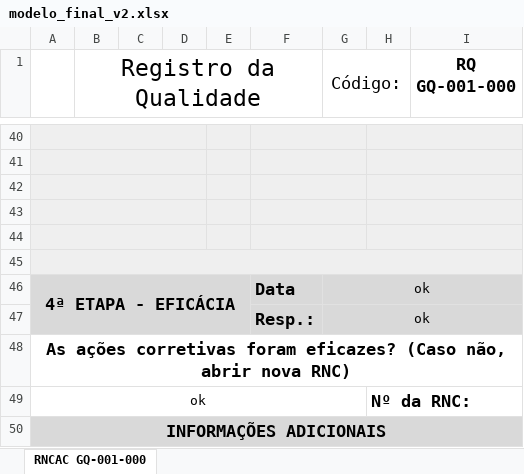
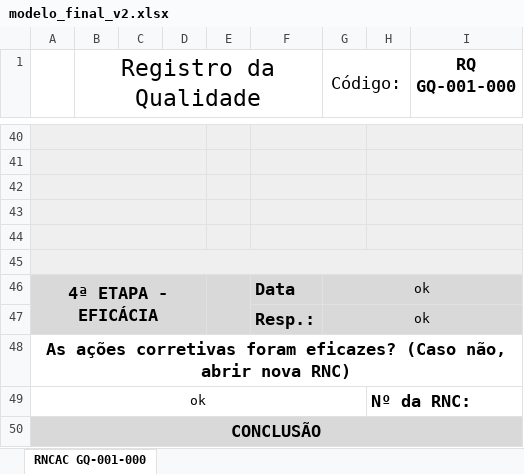
Before and after one commit to Cemag-pcp/formatar_RNCAC, an Excel workbook: modelo_final_v2.xlsx, sheet RNCAC GQ-001-000, drawn as a sheet; only a part is shown, gaps mark what is left out; values as stored, in another font and other column widths than the file's, no borders; charts and pictures not drawn; the diff names each change by its address in the sheet, - before the commit and + after, or states it on an @@ line.

```diff
--- a/modelo_final_v2.xlsx (sheet RNCAC GQ-001-000)
+++ b/modelo_final_v2.xlsx (sheet RNCAC GQ-001-000)
-A46:E47 merged
+A46:D47 merged
+E46:E47 merged
-A50: INFORMAÇÕES ADICIONAIS
+A50: CONCLUSÃO
```
Also changed, not shown: arquivo_formatado.xlsx, 1 other file.
